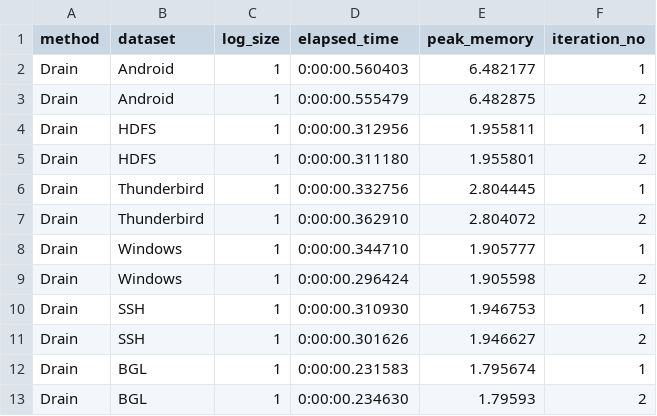
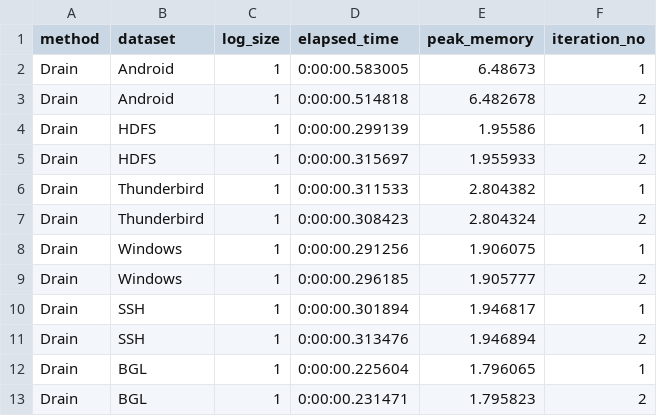
Before and after one commit to spetrescu/literature-survey-log-parsing, a CSV file: demo/scalability_experiments/Drain_results/Drain_results.csv, drawn as a sheet.

Commit message:
Add demo script for scalability experiments

```diff
--- a/demo/scalability_experiments/Drain_results/Drain_results.csv
+++ b/demo/scalability_experiments/Drain_results/Drain_results.csv
@@ -1,13 +1,13 @@
 method,dataset,log_size,elapsed_time,peak_memory,iteration_no
-Drain,Android,1,0:00:00.560403,6.482177,1
-Drain,Android,1,0:00:00.555479,6.482875,2
-Drain,HDFS,1,0:00:00.312956,1.955811,1
-Drain,HDFS,1,0:00:00.311180,1.955801,2
-Drain,Thunderbird,1,0:00:00.332756,2.804445,1
-Drain,Thunderbird,1,0:00:00.362910,2.804072,2
-Drain,Windows,1,0:00:00.344710,1.905777,1
-Drain,Windows,1,0:00:00.296424,1.905598,2
-Drain,SSH,1,0:00:00.310930,1.946753,1
-Drain,SSH,1,0:00:00.301626,1.946627,2
-Drain,BGL,1,0:00:00.231583,1.795674,1
-Drain,BGL,1,0:00:00.234630,1.79593,2
+Drain,Android,1,0:00:00.583005,6.48673,1
+Drain,Android,1,0:00:00.514818,6.482678,2
+Drain,HDFS,1,0:00:00.299139,1.95586,1
+Drain,HDFS,1,0:00:00.315697,1.955933,2
+Drain,Thunderbird,1,0:00:00.311533,2.804382,1
+Drain,Thunderbird,1,0:00:00.308423,2.804324,2
+Drain,Windows,1,0:00:00.291256,1.906075,1
+Drain,Windows,1,0:00:00.296185,1.905777,2
+Drain,SSH,1,0:00:00.301894,1.946817,1
+Drain,SSH,1,0:00:00.313476,1.946894,2
+Drain,BGL,1,0:00:00.225604,1.796065,1
+Drain,BGL,1,0:00:00.231471,1.795823,2
```
Also changed, not shown: 14 other files.
